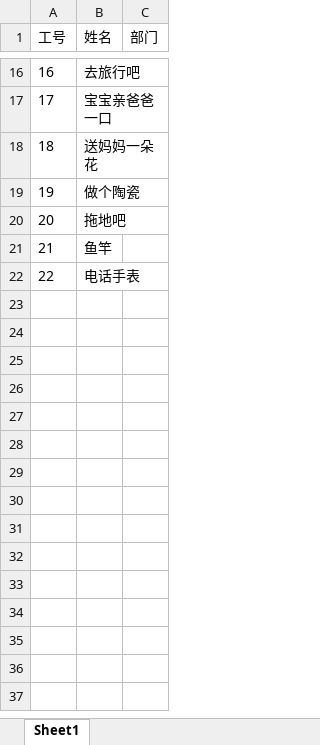
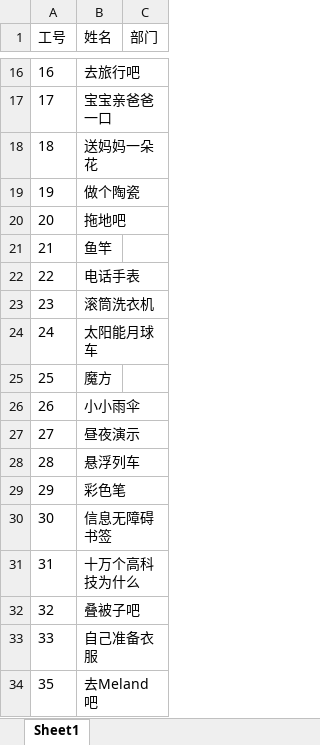
Before and after one commit to riley9527/lottery, an Excel workbook: server/data/users.xlsx, sheet Sheet1, drawn as a sheet; only a part is shown, gaps mark what is left out; values as stored, in another font and other column widths than the file's, no borders; the diff names each change by its address in the sheet, - before the commit and + after, or states it on an @@ line.

```diff
--- a/server/data/users.xlsx (sheet Sheet1)
+++ b/server/data/users.xlsx (sheet Sheet1)
+row 23: 23 | 滚筒洗衣机
+row 24: 24 | 太阳能月球车
+row 25: 25 | 魔方
+row 26: 26 | 小小雨伞
+row 27: 27 | 昼夜演示
+row 28: 28 | 悬浮列车
+row 29: 29 | 彩色笔
+row 30: 30 | 信息无障碍书签
+row 31: 31 | 十万个高科技为什么
+row 32: 32 | 叠被子吧
+row 33: 33 | 自己准备衣服
+row 34: 35 | 去Meland吧
```
Also changed, not shown: 1 other file.
